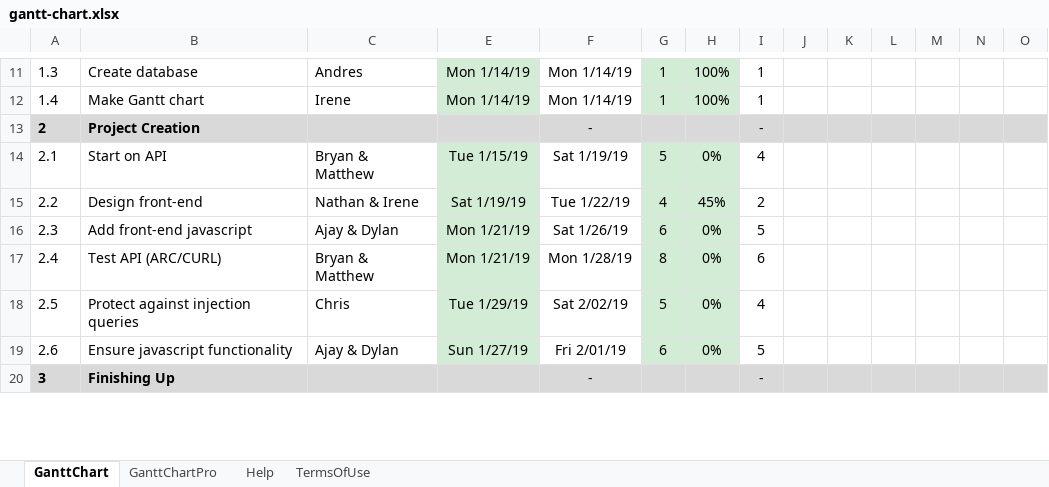
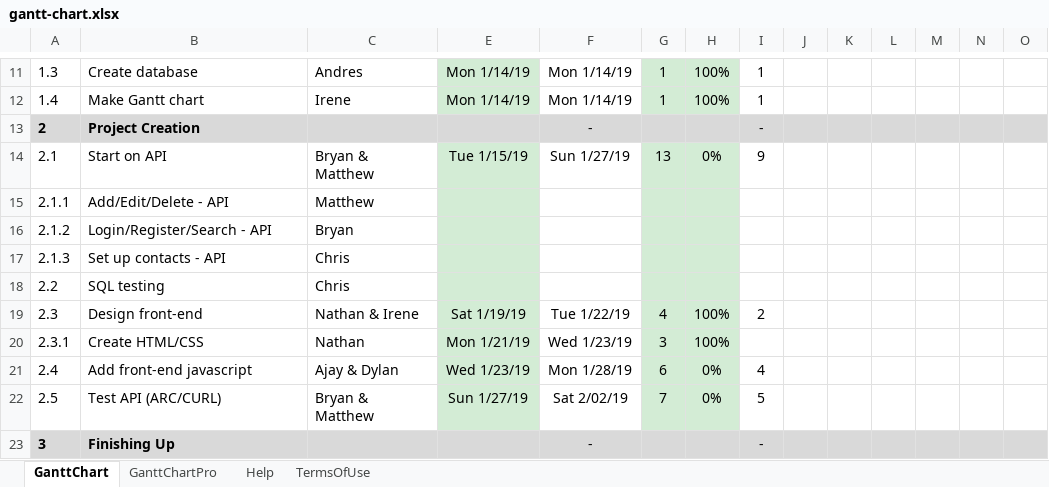
Before and after one commit to dtroberts1/ContactManager---Group-Project, an Excel workbook: gantt-chart.xlsx, sheet GanttChart, drawn as a sheet; only a part is shown, gaps mark what is left out; values as stored, in another font and other column widths than the file's, no borders; charts and pictures and conditional formats not drawn; removed rows and columns are numbered as before the commit, all else as after; rows hold the shown columns only; the diff covers the shown part only; the diff names each change by its address in the sheet, - before the commit and + after, or states it on an @@ line.

Commit message:
update

```diff
--- a/gantt-chart.xlsx (sheet GanttChart)
+++ b/gantt-chart.xlsx (sheet GanttChart)
-F14: Sat 1/19/19
+F14: Sun 1/27/19
-G14: 5
+G14: 13
-I14: 4
+I14: 9
+row 15: 2.1.1 | Add/Edit/Delete - API | Matthew
+row 16: 2.1.2 | Login/Register/Search - API | Bryan
+row 17: 2.1.3 | Set up contacts - API | Chris
-B18: Design front-end
+B18: SQL testing
-C18: Nathan & Irene
+C18: Chris
-E18: Sat 1/19/19
+E18: (empty)
-F18: Tue 1/22/19
+F18: (empty)
-G18: 4
+G18: (empty)
-H18: 45%
+H18: (empty)
-I18: 2
+I18: (empty)
-B19: Add front-end javascript
+B19: Design front-end
-C19: Ajay & Dylan
+C19: Nathan & Irene
-E19: Mon 1/21/19
+E19: Sat 1/19/19
-F19: Sat 1/26/19
+F19: Tue 1/22/19
-G19: 6
+G19: 4
-H19: 0%
+H19: 100%
-I19: 5
+I19: 2
+row 20: 2.3.1 | Create HTML/CSS | Nathan | Mon 1/21/19 | Wed 1/23/19 | 3 | 100%
-B21: Test API (ARC/CURL)
+B21: Add front-end javascript
-C21: Bryan & Matthew
+C21: Ajay & Dylan
-E21: Mon 1/21/19
+E21: Wed 1/23/19
-G21: 8
+G21: 6
-I21: 6
+I21: 4
-B22: Protect against injection queries
+B22: Test API (ARC/CURL)
-C22: Chris
+C22: Bryan & Matthew
-E22: Tue 1/29/19
+E22: Sun 1/27/19
-G22: 5
+G22: 7
-I22: 4
+I22: 5
-row 19: 2.6 | Ensure javascript functionality | Ajay & Dylan | Sun 1/27/19 | Fri 2/01/19 | 6 | 0% | 5
```
Also changed, not shown: 1 edited cell elsewhere in this sheet, formulas that keep their value.
